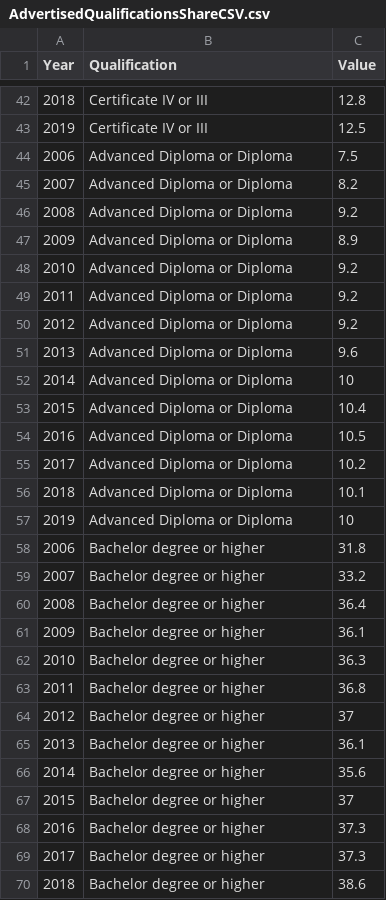
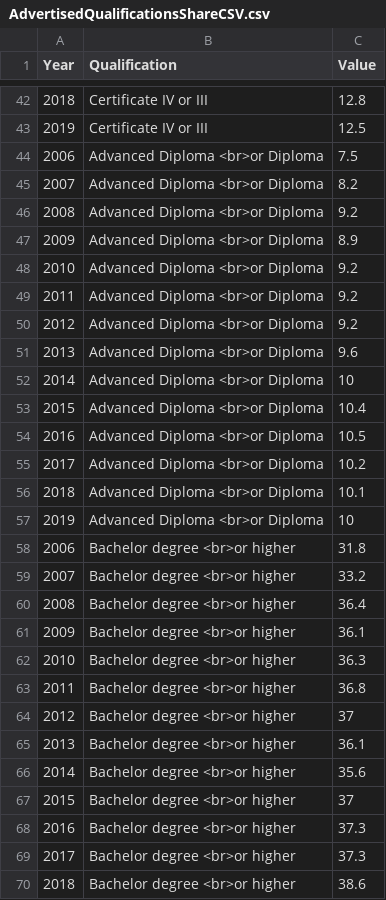
Before and after one commit to dangermonger/skilllevelautomationprobability, a CSV file: AdvertisedQualificationsShareCSV.csv, drawn as a sheet; only a part is shown, gaps mark what is left out; the diff covers the shown part only.

Commit message:
Add files via upload

```diff
--- a/AdvertisedQualificationsShareCSV.csv
+++ b/AdvertisedQualificationsShareCSV.csv
@@ -43,28 +43,28 @@
 2019,Certificate IV or III,12.5
-2006,Advanced Diploma or Diploma,7.5
-2007,Advanced Diploma or Diploma,8.2
-2008,Advanced Diploma or Diploma,9.2
-2009,Advanced Diploma or Diploma,8.9
-2010,Advanced Diploma or Diploma,9.2
-2011,Advanced Diploma or Diploma,9.2
-2012,Advanced Diploma or Diploma,9.2
-2013,Advanced Diploma or Diploma,9.6
-2014,Advanced Diploma or Diploma,10
-2015,Advanced Diploma or Diploma,10.4
-2016,Advanced Diploma or Diploma,10.5
-2017,Advanced Diploma or Diploma,10.2
-2018,Advanced Diploma or Diploma,10.1
-2019,Advanced Diploma or Diploma,10
-2006,Bachelor degree or higher ,31.8
-2007,Bachelor degree or higher ,33.2
-2008,Bachelor degree or higher ,36.4
-2009,Bachelor degree or higher ,36.1
-2010,Bachelor degree or higher ,36.3
-2011,Bachelor degree or higher ,36.8
-2012,Bachelor degree or higher ,37
-2013,Bachelor degree or higher ,36.1
-2014,Bachelor degree or higher ,35.6
-2015,Bachelor degree or higher ,37
-2016,Bachelor degree or higher ,37.3
-2017,Bachelor degree or higher ,37.3
-2018,Bachelor degree or higher ,38.6
+2006,Advanced Diploma <br>or Diploma,7.5
+2007,Advanced Diploma <br>or Diploma,8.2
+2008,Advanced Diploma <br>or Diploma,9.2
+2009,Advanced Diploma <br>or Diploma,8.9
+2010,Advanced Diploma <br>or Diploma,9.2
+2011,Advanced Diploma <br>or Diploma,9.2
+2012,Advanced Diploma <br>or Diploma,9.2
+2013,Advanced Diploma <br>or Diploma,9.6
+2014,Advanced Diploma <br>or Diploma,10
+2015,Advanced Diploma <br>or Diploma,10.4
+2016,Advanced Diploma <br>or Diploma,10.5
+2017,Advanced Diploma <br>or Diploma,10.2
+2018,Advanced Diploma <br>or Diploma,10.1
+2019,Advanced Diploma <br>or Diploma,10
+2006,Bachelor degree <br>or higher ,31.8
+2007,Bachelor degree <br>or higher ,33.2
+2008,Bachelor degree <br>or higher ,36.4
+2009,Bachelor degree <br>or higher ,36.1
+2010,Bachelor degree <br>or higher ,36.3
+2011,Bachelor degree <br>or higher ,36.8
+2012,Bachelor degree <br>or higher ,37
+2013,Bachelor degree <br>or higher ,36.1
+2014,Bachelor degree <br>or higher ,35.6
+2015,Bachelor degree <br>or higher ,37
+2016,Bachelor degree <br>or higher ,37.3
+2017,Bachelor degree <br>or higher ,37.3
+2018,Bachelor degree <br>or higher ,38.6
```
Also changed, not shown: 1 edited cell elsewhere in this file.
